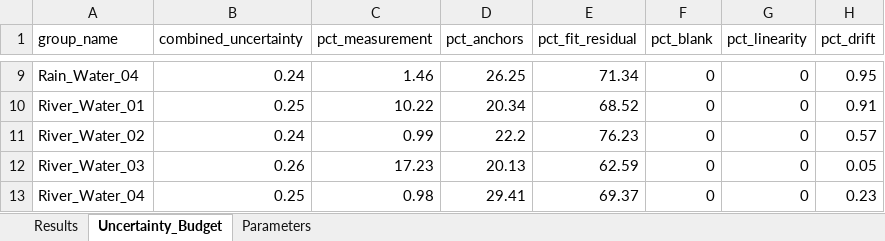
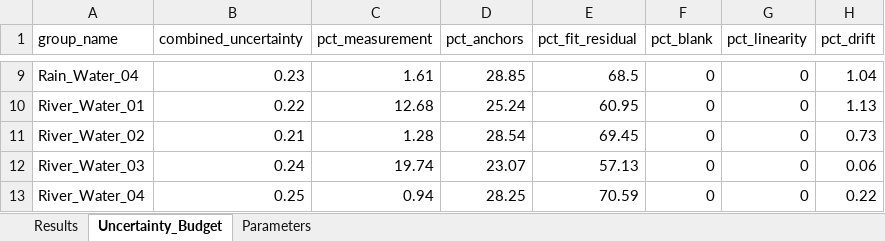
Before and after one commit to DamianPiuselli/isotools, an Excel workbook: examples/dual_isotope_water/Synthetic_Water_18O_Report.xlsx, sheet Uncertainty_Budget, drawn as a sheet; only a part is shown, gaps mark what is left out; values as stored, in another font and other column widths than the file's, no borders; the diff covers the shown part only; the diff names each change by its address in the sheet, - before the commit and + after, or states it on an @@ line.

```diff
--- a/examples/dual_isotope_water/Synthetic_Water_18O_Report.xlsx (sheet Uncertainty_Budget)
+++ b/examples/dual_isotope_water/Synthetic_Water_18O_Report.xlsx (sheet Uncertainty_Budget)
-B9 (combined_uncertainty): 0.24
+B9 (combined_uncertainty): 0.23
-C9 (pct_measurement): 1.46
+C9 (pct_measurement): 1.61
-D9 (pct_anchors): 26.25
+D9 (pct_anchors): 28.85
-E9 (pct_fit_residual): 71.34
+E9 (pct_fit_residual): 68.5
-H9 (pct_drift): 0.95
+H9 (pct_drift): 1.04
-B10 (combined_uncertainty): 0.25
+B10 (combined_uncertainty): 0.22
-C10 (pct_measurement): 10.22
+C10 (pct_measurement): 12.68
-D10 (pct_anchors): 20.34
+D10 (pct_anchors): 25.24
-E10 (pct_fit_residual): 68.52
+E10 (pct_fit_residual): 60.95
-H10 (pct_drift): 0.91
+H10 (pct_drift): 1.13
-B11 (combined_uncertainty): 0.24
+B11 (combined_uncertainty): 0.21
-C11 (pct_measurement): 0.99
+C11 (pct_measurement): 1.28
-D11 (pct_anchors): 22.2
+D11 (pct_anchors): 28.54
-E11 (pct_fit_residual): 76.23
+E11 (pct_fit_residual): 69.45
-H11 (pct_drift): 0.57
+H11 (pct_drift): 0.73
-B12 (combined_uncertainty): 0.26
+B12 (combined_uncertainty): 0.24
-C12 (pct_measurement): 17.23
+C12 (pct_measurement): 19.74
-D12 (pct_anchors): 20.13
+D12 (pct_anchors): 23.07
-E12 (pct_fit_residual): 62.59
+E12 (pct_fit_residual): 57.13
-H12 (pct_drift): 0.05
+H12 (pct_drift): 0.06
-C13 (pct_measurement): 0.98
+C13 (pct_measurement): 0.94
-D13 (pct_anchors): 29.41
+D13 (pct_anchors): 28.25
-E13 (pct_fit_residual): 69.37
+E13 (pct_fit_residual): 70.59
-H13 (pct_drift): 0.23
+H13 (pct_drift): 0.22
```
Also changed, not shown: 31 edited cells elsewhere in this sheet, sheet Results, sheet Parameters, examples/dual_isotope_water/Synthetic_Water_2H_Report.xlsx, examples/dual_isotope_water/synthetic_water_sequence.xlsx, 22 other files.
